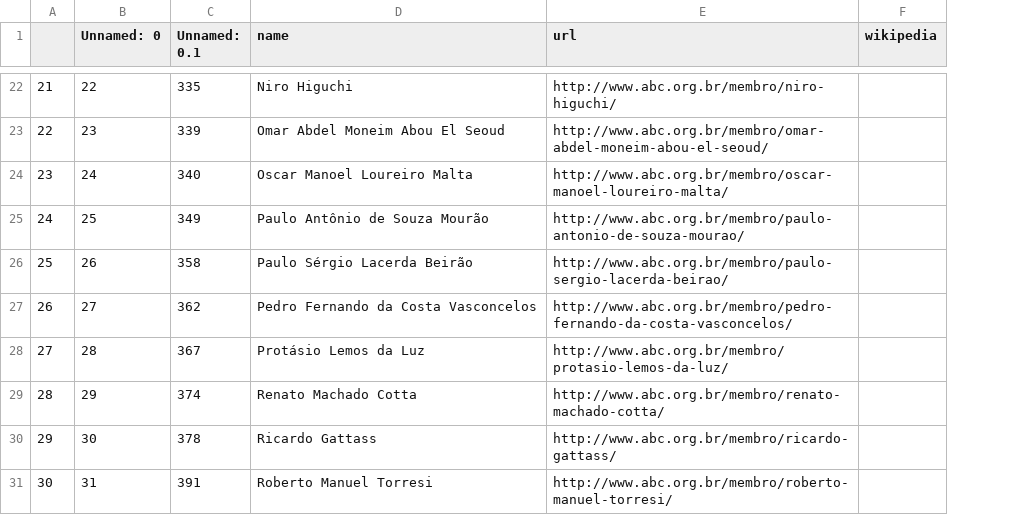
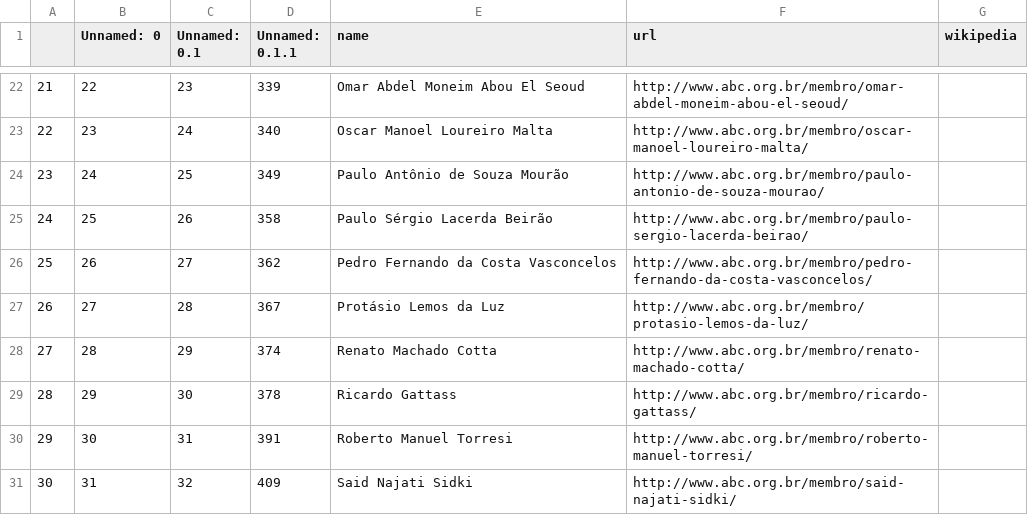
Before and after one commit to lubianat/wikiabc, a CSV file: to_create_comendador_men_06_01_2021.csv, drawn as a sheet; only a part is shown, gaps mark what is left out; addresses are those after the commit; the diff covers the shown part only; the diff names each change by its address in the sheet, - before the commit and + after, or states it on an @@ line.

```diff
--- a/to_create_comendador_men_06_01_2021.csv
+++ b/to_create_comendador_men_06_01_2021.csv
+column C (Unnamed: 0.1), rows 22-31: 23 | 24 | 25 | 26 | 27 | 28 | 29 | 30 | 31 | 32
-D1: Unnamed: 0.1
+D1: Unnamed: 0.1.1
-D22 (Unnamed: 0.1.1): 335
+D22 (Unnamed: 0.1.1): 339
-E22 (name): Niro Higuchi
+E22 (name): Omar Abdel Moneim Abou El Seoud
-F22 (url): http://www.abc.org.br/membro/niro-higuchi/
+F22 (url): http://www.abc.org.br/membro/omar-abdel-moneim-abou-el-seoud/
-D23 (Unnamed: 0.1.1): 339
+D23 (Unnamed: 0.1.1): 340
-E23 (name): Omar Abdel Moneim Abou El Seoud
+E23 (name): Oscar Manoel Loureiro Malta
-F23 (url): http://www.abc.org.br/membro/omar-abdel-moneim-abou-el-seoud/
+F23 (url): http://www.abc.org.br/membro/oscar-manoel-loureiro-malta/
-D24 (Unnamed: 0.1.1): 340
+D24 (Unnamed: 0.1.1): 349
-E24 (name): Oscar Manoel Loureiro Malta
+E24 (name): Paulo Antônio de Souza Mourão
-F24 (url): http://www.abc.org.br/membro/oscar-manoel-loureiro-malta/
+F24 (url): http://www.abc.org.br/membro/paulo-antonio-de-souza-mourao/
-D25 (Unnamed: 0.1.1): 349
+D25 (Unnamed: 0.1.1): 358
-E25 (name): Paulo Antônio de Souza Mourão
+E25 (name): Paulo Sérgio Lacerda Beirão
-F25 (url): http://www.abc.org.br/membro/paulo-antonio-de-souza-mourao/
+F25 (url): http://www.abc.org.br/membro/paulo-sergio-lacerda-beirao/
-D26 (Unnamed: 0.1.1): 358
+D26 (Unnamed: 0.1.1): 362
-E26 (name): Paulo Sérgio Lacerda Beirão
+E26 (name): Pedro Fernando da Costa Vasconcelos
-F26 (url): http://www.abc.org.br/membro/paulo-sergio-lacerda-beirao/
+F26 (url): http://www.abc.org.br/membro/pedro-fernando-da-costa-vasconcelos/
-D27 (Unnamed: 0.1.1): 362
+D27 (Unnamed: 0.1.1): 367
-E27 (name): Pedro Fernando da Costa Vasconcelos
+E27 (name): Protásio Lemos da Luz
-F27 (url): http://www.abc.org.br/membro/pedro-fernando-da-costa-vasconcelos/
+F27 (url): http://www.abc.org.br/membro/protasio-lemos-da-luz/
-D28 (Unnamed: 0.1.1): 367
+D28 (Unnamed: 0.1.1): 374
-E28 (name): Protásio Lemos da Luz
+E28 (name): Renato Machado Cotta
-F28 (url): http://www.abc.org.br/membro/protasio-lemos-da-luz/
+F28 (url): http://www.abc.org.br/membro/renato-machado-cotta/
-D29 (Unnamed: 0.1.1): 374
+D29 (Unnamed: 0.1.1): 378
-E29 (name): Renato Machado Cotta
+E29 (name): Ricardo Gattass
-F29 (url): http://www.abc.org.br/membro/renato-machado-cotta/
+F29 (url): http://www.abc.org.br/membro/ricardo-gattass/
-D30 (Unnamed: 0.1.1): 378
+D30 (Unnamed: 0.1.1): 391
-E30 (name): Ricardo Gattass
+E30 (name): Roberto Manuel Torresi
-F30 (url): http://www.abc.org.br/membro/ricardo-gattass/
+F30 (url): http://www.abc.org.br/membro/roberto-manuel-torresi/
-D31 (Unnamed: 0.1.1): 391
+D31 (Unnamed: 0.1.1): 409
-E31 (name): Roberto Manuel Torresi
+E31 (name): Said Najati Sidki
-F31 (url): http://www.abc.org.br/membro/roberto-manuel-torresi/
+F31 (url): http://www.abc.org.br/membro/said-najati-sidki/
```
Also changed, not shown: 1 removed row and 69 edited cells elsewhere in this file, 1 other file.
